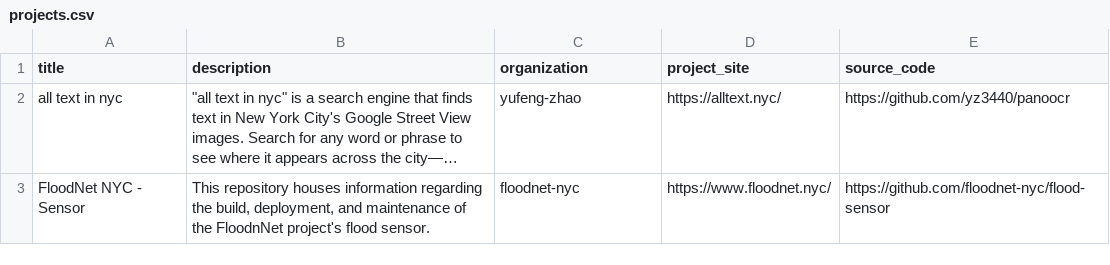
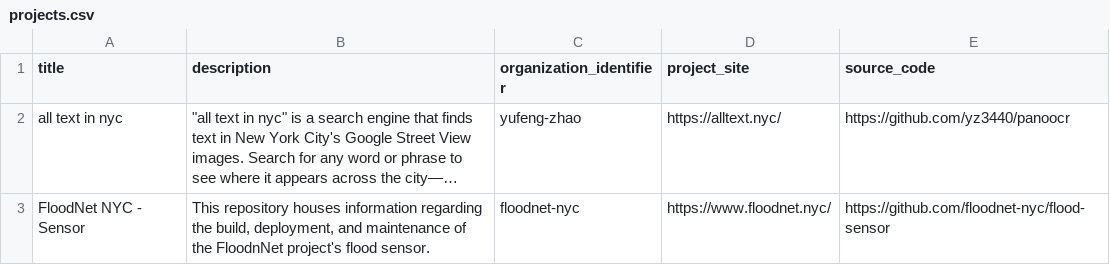
Before and after one commit to dgonzdev/nyc-civic-tech-data, a CSV file: projects.csv, drawn as a sheet; long unchanged cells end in …; the diff names each change by its address in the sheet, - before the commit and + after, or states it on an @@ line.

Commit message:
add organizations csv

```diff
--- a/projects.csv
+++ b/projects.csv
-C1: organization
+C1: organization_identifier
```
Also changed, not shown: 1 other file.
